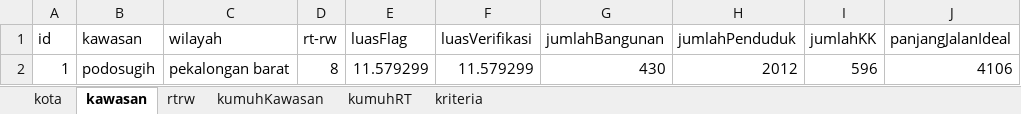
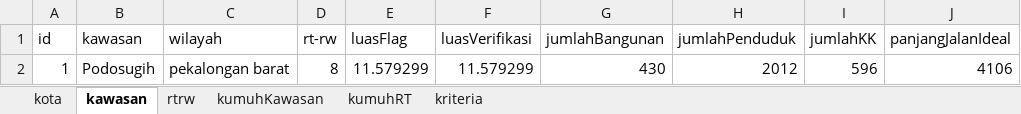
Before and after one commit to RiqqiAmru/motorkawanku, an Excel workbook: data/pekalongan.xlsx, sheet kawasan, drawn as a sheet; only a part is shown; values as stored, in another font and other column widths than the file's, no borders; the diff names each change by its address in the sheet, - before the commit and + after, or states it on an @@ line.

Commit message:
fixing leaflet js adding polygon per kumuh kawasan / rt

```diff
--- a/data/pekalongan.xlsx (sheet kawasan)
+++ b/data/pekalongan.xlsx (sheet kawasan)
-B2 (kawasan): podosugih
+B2 (kawasan): Podosugih
```
Also changed, not shown: 3 other files.
